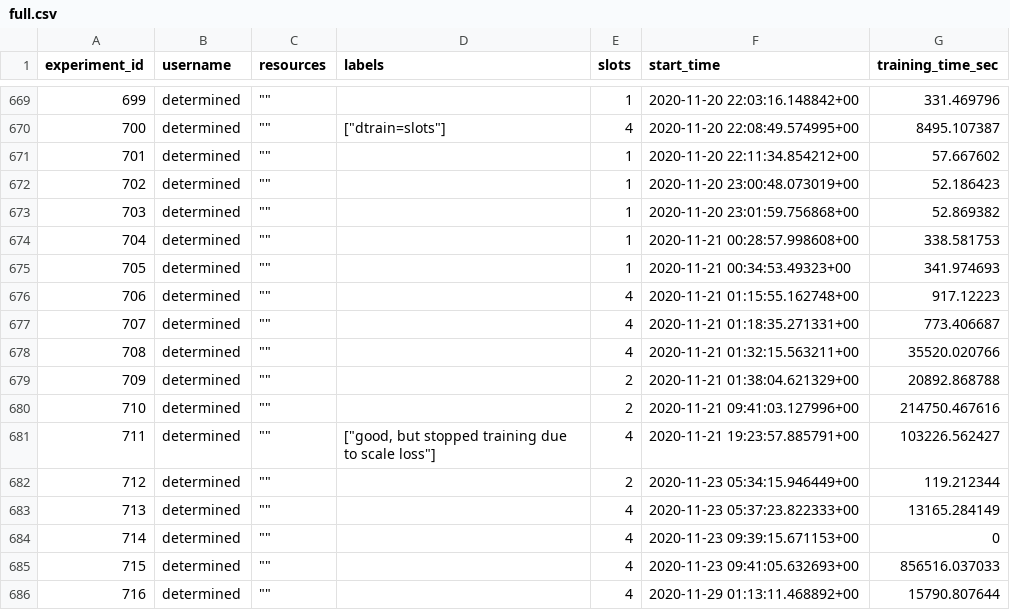
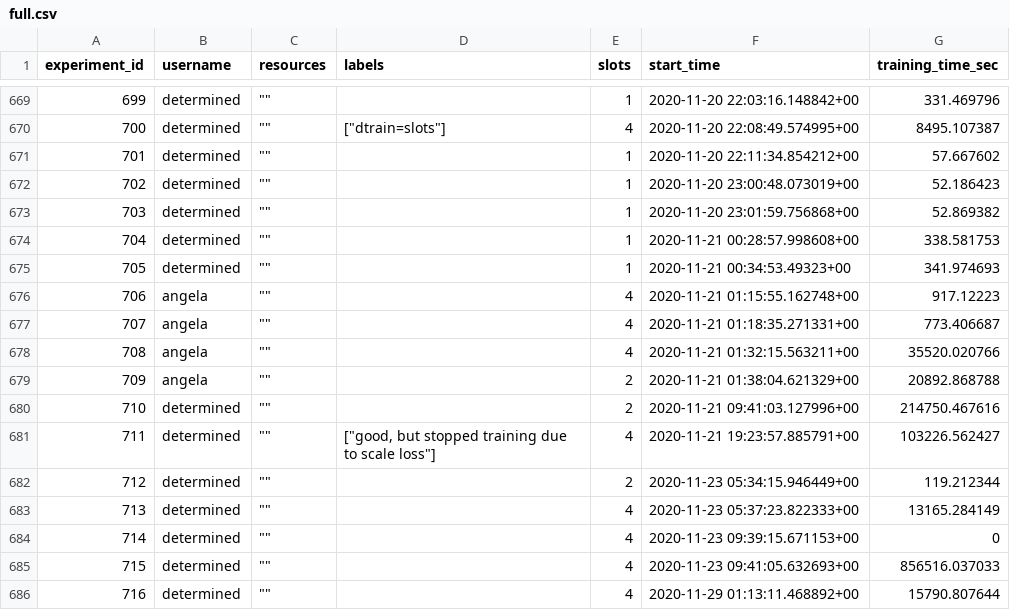
Before and after one commit to ahj-determined/playground, a CSV file: resource-utilization/full.csv, drawn as a sheet; only a part is shown, gaps mark what is left out.

```diff
--- a/resource-utilization/full.csv
+++ b/resource-utilization/full.csv
@@ -675,6 +675,6 @@ experiment_id|username|resources|labels|slots|start_time|training_time_sec
 705|determined|""""""||1|2020-11-21 00:34:53.49323+00|341.974693
-706|determined|""""""||4|2020-11-21 01:15:55.162748+00|917.12223
-707|determined|""""""||4|2020-11-21 01:18:35.271331+00|773.406687
-708|determined|""""""||4|2020-11-21 01:32:15.563211+00|35520.020766
-709|determined|""""""||2|2020-11-21 01:38:04.621329+00|20892.868788
+706|angela|""""""||4|2020-11-21 01:15:55.162748+00|917.12223
+707|angela|""""""||4|2020-11-21 01:18:35.271331+00|773.406687
+708|angela|""""""||4|2020-11-21 01:32:15.563211+00|35520.020766
+709|angela|""""""||2|2020-11-21 01:38:04.621329+00|20892.868788
 710|determined|""""""||2|2020-11-21 09:41:03.127996+00|214750.467616
```
Also changed, not shown: 5 other files.
